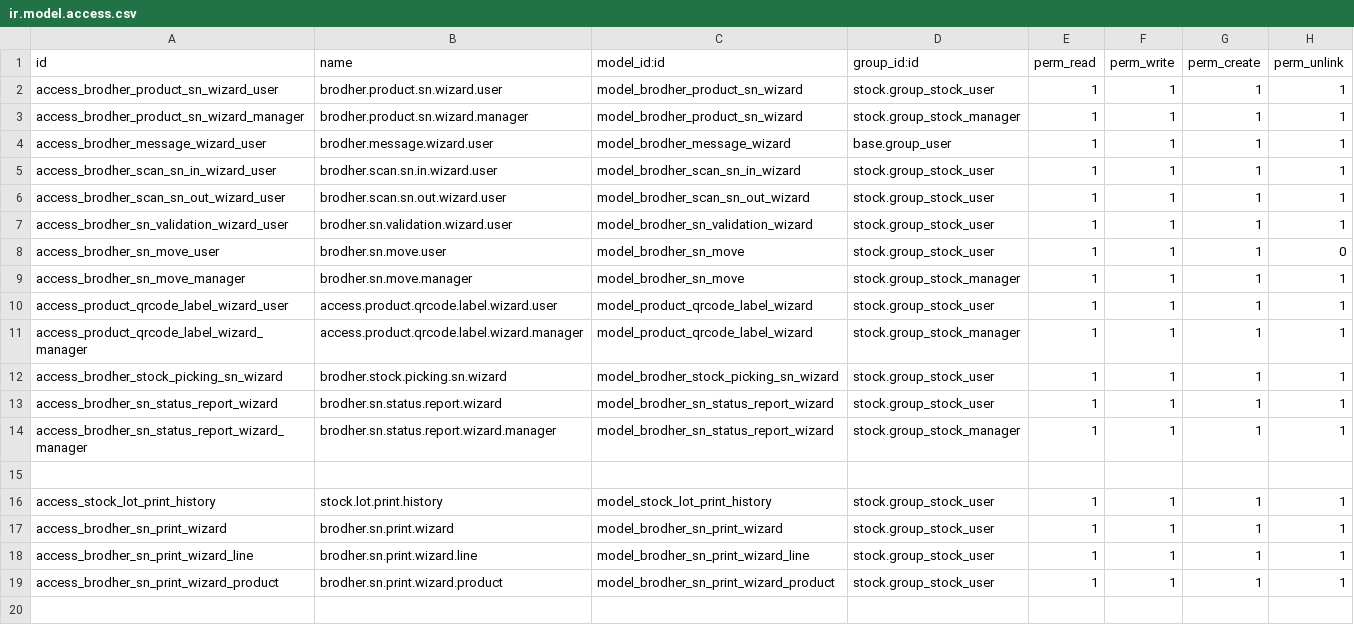
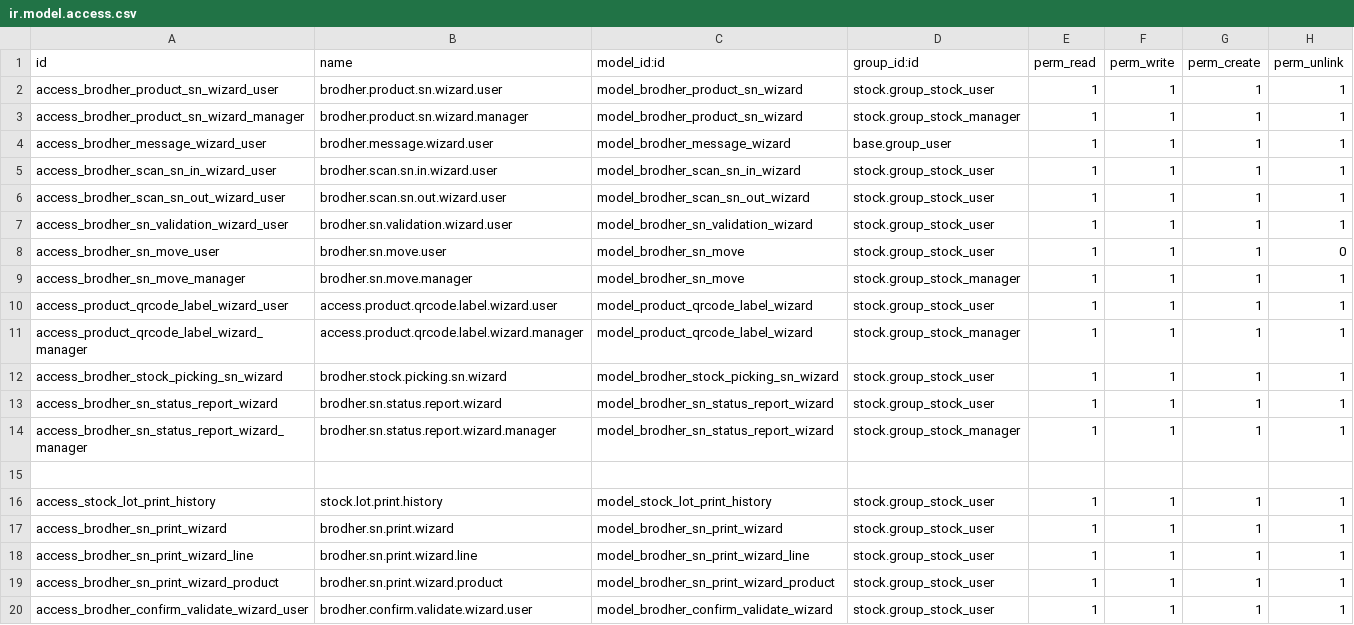
Before and after one commit to jaenudin86/odoo18addons, a CSV file: brodher_product_serial/security/ir.model.access.csv, drawn as a sheet; the diff names each change by its address in the sheet, - before the commit and + after, or states it on an @@ line.

```diff
--- a/brodher_product_serial/security/ir.model.access.csv
+++ b/brodher_product_serial/security/ir.model.access.csv
+row 20: access_brodher_confirm_validate_wizard_user | brodher.confirm.validate.wizard.user | model_brodher_confirm_validate_wizard | stock.group_stock_user | 1 | 1 | 1 | 1
```
Also changed, not shown: 5 other files.
